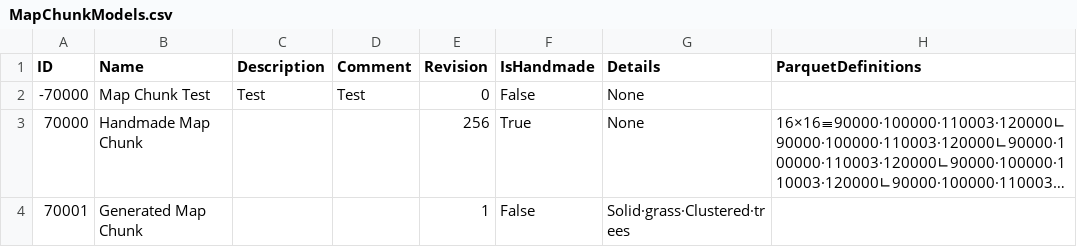
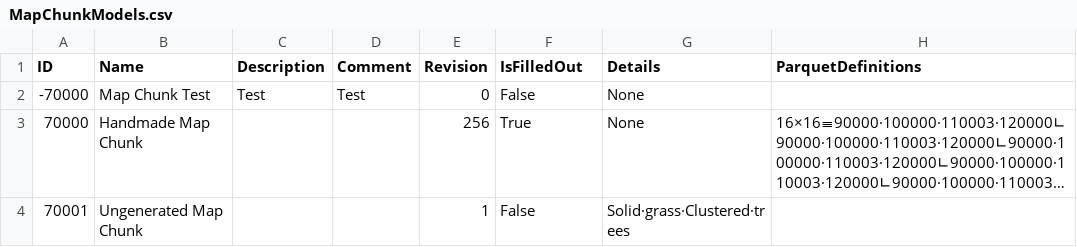
Before and after one commit to mxashlynn/Parquet, a CSV file: ExampleData/MapChunkModels.csv, drawn as a sheet; long unchanged cells end in …; the diff names each change by its address in the sheet, - before the commit and + after, or states it on an @@ line.

Commit message:
Replaces IsHandmade status with more general IsFilledOut concept.

```diff
--- a/ExampleData/MapChunkModels.csv
+++ b/ExampleData/MapChunkModels.csv
-F1: IsHandmade
+F1: IsFilledOut
-B4 (Name): Generated Map Chunk
+B4 (Name): Ungenerated Map Chunk
```
Also changed, not shown: 4 other files.
